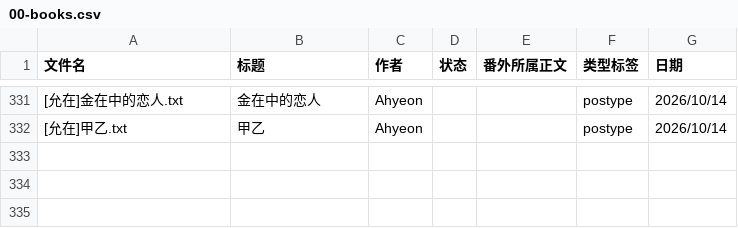
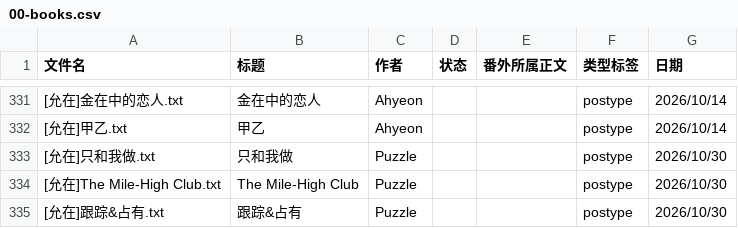
Before and after one commit to bunbearlibrary/reading-list, a CSV file: 00-books.csv, drawn as a sheet; only a part is shown, gaps mark what is left out; the diff names each change by its address in the sheet, - before the commit and + after, or states it on an @@ line.

Commit message:
Add new book entries to 00-books.csv
Added new book entries with titles and authors.

```diff
--- a/00-books.csv
+++ b/00-books.csv
+row 333: [允在]只和我做.txt | 只和我做 | Puzzle |  |  | postype | 2026/10/30
+row 334: [允在]The Mile-High Club.txt | The Mile-High Club | Puzzle |  |  | postype | 2026/10/30
+row 335: [允在]跟踪&占有.txt | 跟踪&占有 | Puzzle |  |  | postype | 2026/10/30
```
